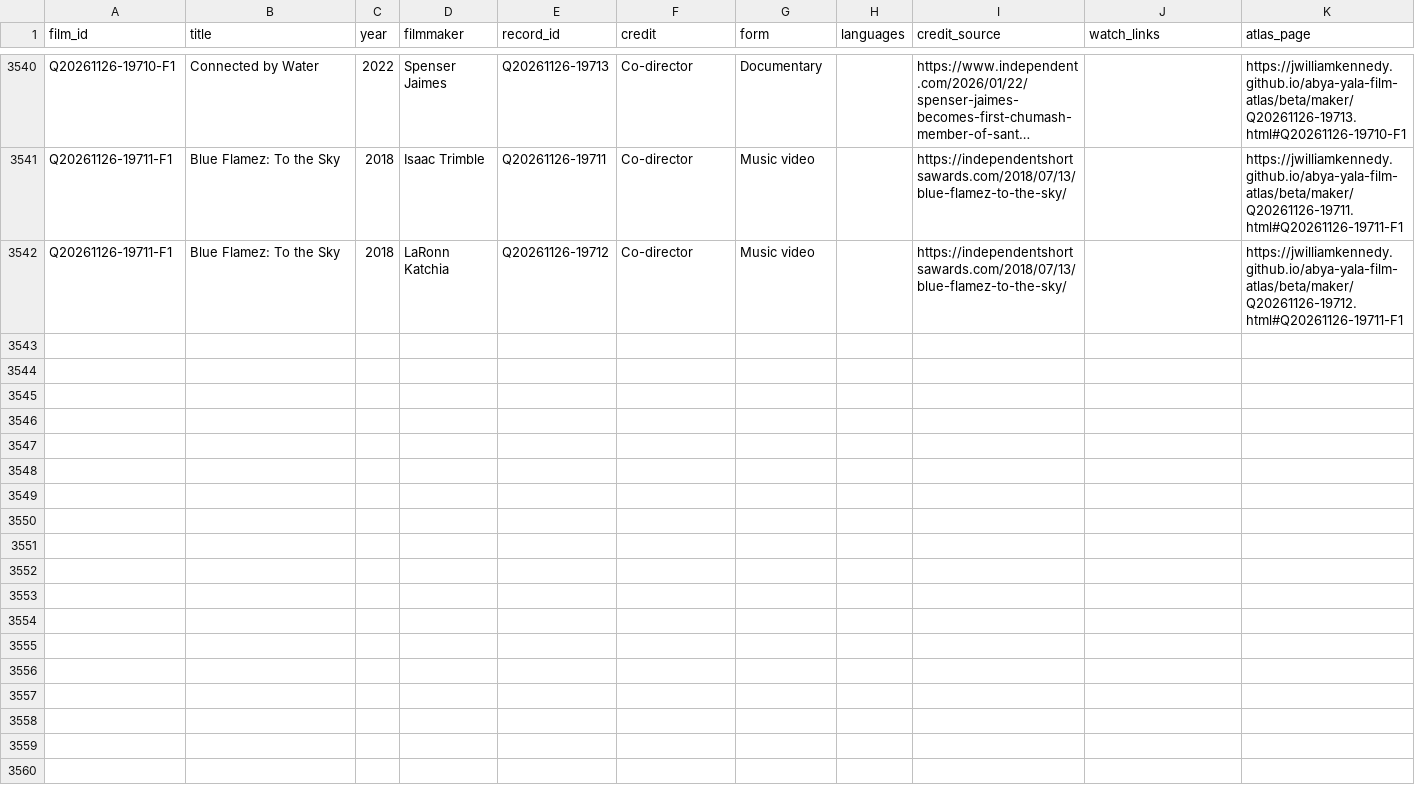
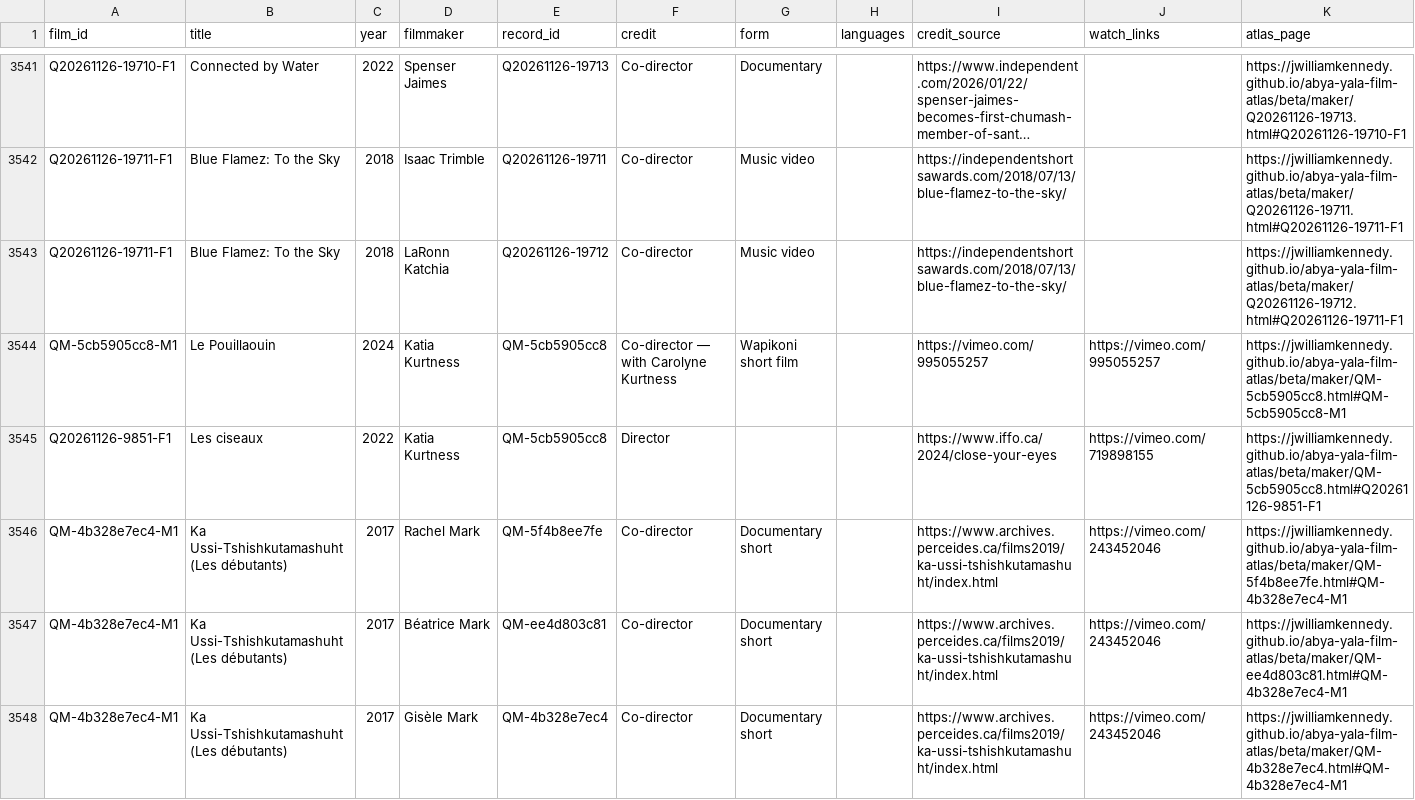
Before and after one commit to jwilliamkennedy/abya-yala-film-atlas, a CSV file: beta/data/atlas-films.csv, drawn as a sheet; only a part is shown, gaps mark what is left out; long unchanged cells end in …; the diff covers the shown part only; the diff names each change by its address in the sheet, - before the commit and + after, or states it on an @@ line.

```diff
--- a/beta/data/atlas-films.csv
+++ b/beta/data/atlas-films.csv
+row 3544: QM-5cb5905cc8-M1 | Le Pouillaouin | 2024 | Katia Kurtness | QM-5cb5905cc8 | Co-director — with Carolyne Kurtness | Wapikoni short film |  | https://vimeo.com/995055257 | https://vimeo.com/995055257 | https://jwilliamkennedy.github.io/abya-yala-film-atlas/beta/maker/QM-5cb5905cc8.html#QM-5cb5905cc8-M1
+row 3545: Q20261126-9851-F1 | Les ciseaux | 2022 | Katia Kurtness | QM-5cb5905cc8 | Director |  |  | https://www.iffo.ca/2024/close-your-eyes | https://vimeo.com/719898155 | https://jwilliamkennedy.github.io/abya-yala-film-atlas/beta/maker/QM-5cb5905cc8.html#Q20261126-9851-F1
+row 3546: QM-4b328e7ec4-M1 | Ka Ussi-Tshishkutamashuht (Les débutants) | 2017 | Rachel Mark | QM-5f4b8ee7fe | Co-director | Documentary short |  | https://www.archives.perceides.ca/films2019/ka-ussi-tshishkutamashuht/index.html | https://vimeo.com/243452046 | https://jwilliamkennedy.github.io/abya-yala-film-atlas/beta/maker/QM-5f4b8ee7fe.html#QM-4b328e7ec4-M1
+row 3547: QM-4b328e7ec4-M1 | Ka Ussi-Tshishkutamashuht (Les débutants) | 2017 | Béatrice Mark | QM-ee4d803c81 | Co-director | Documentary short |  | https://www.archives.perceides.ca/films2019/ka-ussi-tshishkutamashuht/index.html | https://vimeo.com/243452046 | https://jwilliamkennedy.github.io/abya-yala-film-atlas/beta/maker/QM-ee4d803c81.html#QM-4b328e7ec4-M1
+row 3548: QM-4b328e7ec4-M1 | Ka Ussi-Tshishkutamashuht (Les débutants) | 2017 | Gisèle Mark | QM-4b328e7ec4 | Co-director | Documentary short |  | https://www.archives.perceides.ca/films2019/ka-ussi-tshishkutamashuht/index.html | https://vimeo.com/243452046 | https://jwilliamkennedy.github.io/abya-yala-film-atlas/beta/maker/QM-4b328e7ec4.html#QM-4b328e7ec4-M1
```
Also changed, not shown: 6 added rows and 1 edited cell elsewhere in this file, beta/data/atlas-filmmakers.csv, beta/data/atlas-names.csv, 23 other files.
